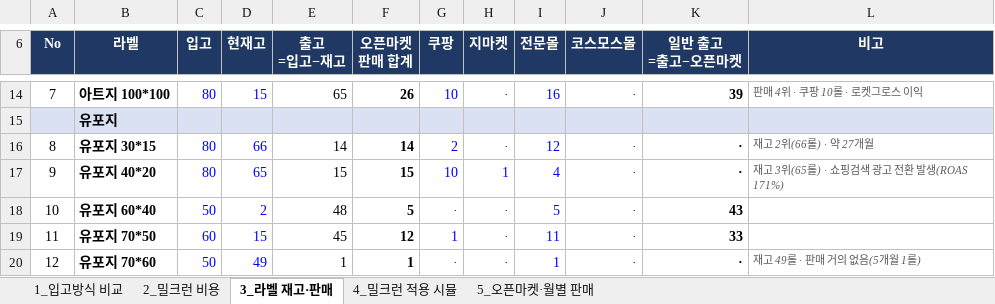
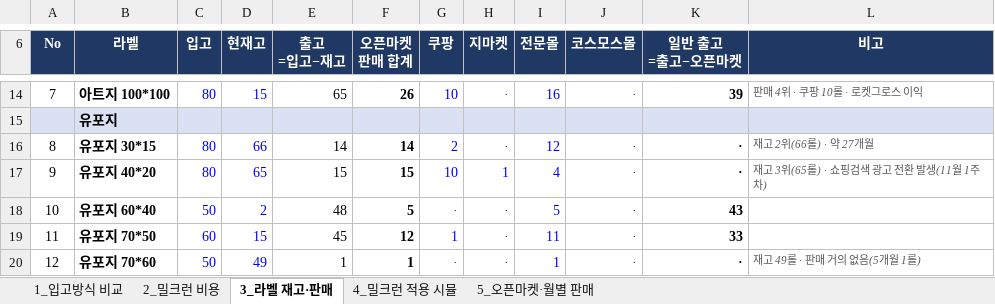
Before and after one commit to 24730060/-, an Excel workbook: 쿠팡_재고운영_2026.11/쿠팡_밀크런_라벨_최종.xlsx, sheet 3_라벨 재고·판매, drawn as a sheet; only a part is shown, gaps mark what is left out; values as stored, in another font and other column widths than the file's, no borders; the diff names each change by its address in the sheet, - before the commit and + after, or states it on an @@ line.

```diff
--- a/쿠팡_재고운영_2026.11/쿠팡_밀크런_라벨_최종.xlsx (sheet 3_라벨 재고·판매)
+++ b/쿠팡_재고운영_2026.11/쿠팡_밀크런_라벨_최종.xlsx (sheet 3_라벨 재고·판매)
-L17 (비고): 재고 3위(65롤) · 쇼핑검색 광고 전환 발생(ROAS 171%)
+L17 (비고): 재고 3위(65롤) · 쇼핑검색 광고 전환 발생(11월 1주차)
```
Also changed, not shown: sheet 5_오픈마켓·월별 판매, sheet 4_밀크런 적용 시뮬, formulas that keep their value.
